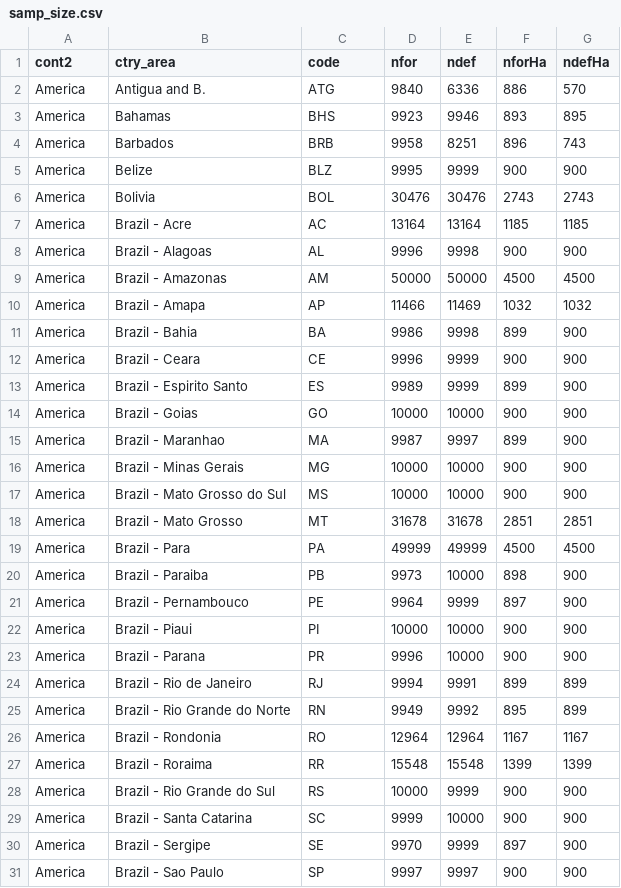
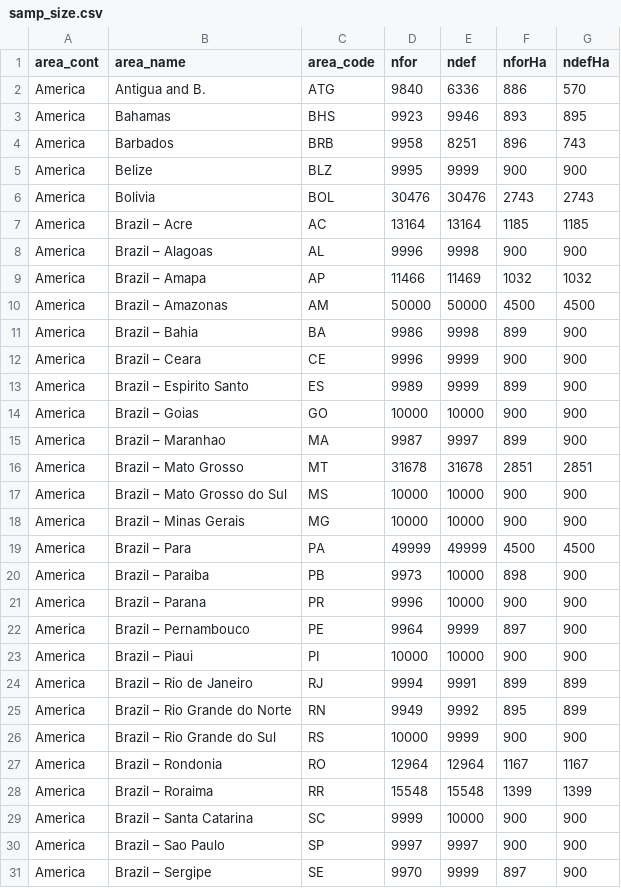
Before and after one commit to ghislainv/forestatrisk-tropics, a CSV file: Manuscript/Supplementary_Materials/tables/samp_size.csv, drawn as a sheet; only a part is shown; the diff covers the shown part only.

```diff
--- a/Manuscript/Supplementary_Materials/tables/samp_size.csv
+++ b/Manuscript/Supplementary_Materials/tables/samp_size.csv
@@ -1,2 +1,2 @@
-"cont2","ctry_area","code","nfor","ndef","nforHa","ndefHa"
+"area_cont","area_name","area_code","nfor","ndef","nforHa","ndefHa"
 "America","Antigua and B.","ATG",9840,6336,886,570
@@ -6,26 +6,26 @@
 "America","Bolivia","BOL",30476,30476,2743,2743
-"America","Brazil - Acre","AC",13164,13164,1185,1185
-"America","Brazil - Alagoas","AL",9996,9998,900,900
-"America","Brazil - Amazonas","AM",50000,50000,4500,4500
-"America","Brazil - Amapa","AP",11466,11469,1032,1032
-"America","Brazil - Bahia","BA",9986,9998,899,900
-"America","Brazil - Ceara","CE",9996,9999,900,900
-"America","Brazil - Espirito Santo","ES",9989,9999,899,900
-"America","Brazil - Goias","GO",10000,10000,900,900
-"America","Brazil - Maranhao","MA",9987,9997,899,900
-"America","Brazil - Minas Gerais","MG",10000,10000,900,900
-"America","Brazil - Mato Grosso do Sul","MS",10000,10000,900,900
-"America","Brazil - Mato Grosso","MT",31678,31678,2851,2851
-"America","Brazil - Para","PA",49999,49999,4500,4500
-"America","Brazil - Paraiba","PB",9973,10000,898,900
-"America","Brazil - Pernambouco","PE",9964,9999,897,900
-"America","Brazil - Piaui","PI",10000,10000,900,900
-"America","Brazil - Parana","PR",9996,10000,900,900
-"America","Brazil - Rio de Janeiro","RJ",9994,9991,899,899
-"America","Brazil - Rio Grande do Norte","RN",9949,9992,895,899
-"America","Brazil - Rondonia","RO",12964,12964,1167,1167
-"America","Brazil - Roraima","RR",15548,15548,1399,1399
-"America","Brazil - Rio Grande do Sul","RS",10000,9999,900,900
-"America","Brazil - Santa Catarina","SC",9999,10000,900,900
-"America","Brazil - Sergipe","SE",9970,9999,897,900
-"America","Brazil - Sao Paulo","SP",9997,9997,900,900
+"America","Brazil – Acre","AC",13164,13164,1185,1185
+"America","Brazil – Alagoas","AL",9996,9998,900,900
+"America","Brazil – Amapa","AP",11466,11469,1032,1032
+"America","Brazil – Amazonas","AM",50000,50000,4500,4500
+"America","Brazil – Bahia","BA",9986,9998,899,900
+"America","Brazil – Ceara","CE",9996,9999,900,900
+"America","Brazil – Espirito Santo","ES",9989,9999,899,900
+"America","Brazil – Goias","GO",10000,10000,900,900
+"America","Brazil – Maranhao","MA",9987,9997,899,900
+"America","Brazil – Mato Grosso","MT",31678,31678,2851,2851
+"America","Brazil – Mato Grosso do Sul","MS",10000,10000,900,900
+"America","Brazil – Minas Gerais","MG",10000,10000,900,900
+"America","Brazil – Para","PA",49999,49999,4500,4500
+"America","Brazil – Paraiba","PB",9973,10000,898,900
+"America","Brazil – Parana","PR",9996,10000,900,900
+"America","Brazil – Pernambouco","PE",9964,9999,897,900
+"America","Brazil – Piaui","PI",10000,10000,900,900
+"America","Brazil – Rio de Janeiro","RJ",9994,9991,899,899
+"America","Brazil – Rio Grande do Norte","RN",9949,9992,895,899
+"America","Brazil – Rio Grande do Sul","RS",10000,9999,900,900
+"America","Brazil – Rondonia","RO",12964,12964,1167,1167
+"America","Brazil – Roraima","RR",15548,15548,1399,1399
+"America","Brazil – Santa Catarina","SC",9999,10000,900,900
+"America","Brazil – Sao Paulo","SP",9997,9997,900,900
+"America","Brazil – Sergipe","SE",9970,9999,897,900
```
Also changed, not shown: 1 added row, 1 removed row and 4 edited cells elsewhere in this file, Analysis/jrc2020/results/forest_cover_change.csv, Analysis/jrc2020/results/samp_size.csv, 2 other files.
